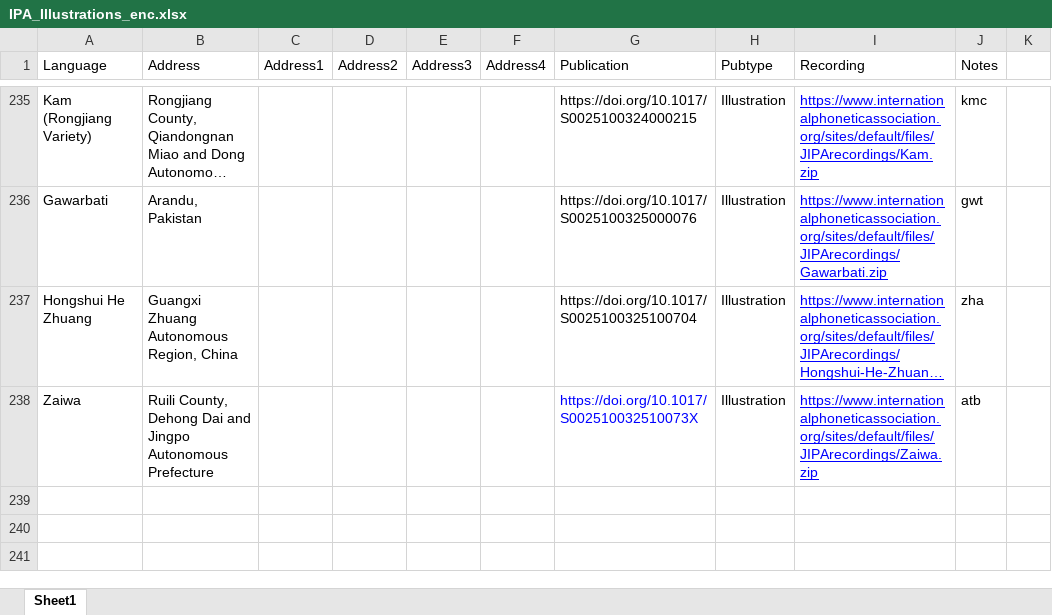
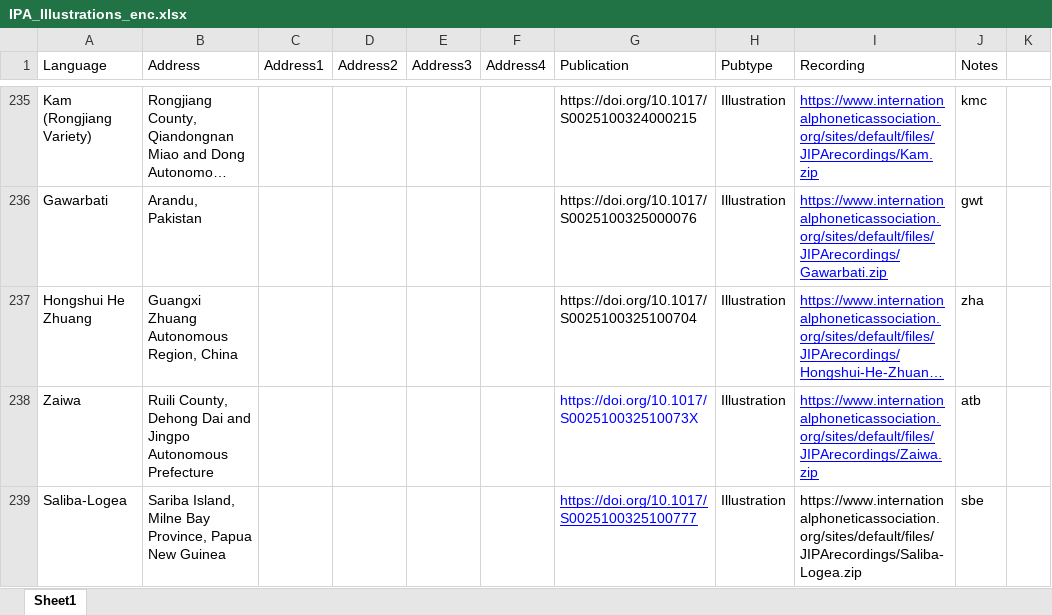
Before and after one commit to richardbeare/marijatabain, an Excel workbook: IPA_Illustrations_enc.xlsx, sheet Sheet1, drawn as a sheet; only a part is shown, gaps mark what is left out; long unchanged cells end in …; values as stored, in another font and other column widths than the file's, no borders; the diff names each change by its address in the sheet, - before the commit and + after, or states it on an @@ line.

Commit message:
added Saliba-Logea

```diff
--- a/IPA_Illustrations_enc.xlsx (sheet Sheet1)
+++ b/IPA_Illustrations_enc.xlsx (sheet Sheet1)
+row 239: Saliba-Logea | Sariba Island, Milne Bay Province, Papua New Guinea |  |  |  |  | https://doi.org/10.1017/S0025100325100777 | Illustration | https://www.internationalphoneticassociation.org/sites/default/files/JIPArecordings/Saliba-Logea.zip | sbe
```
Also changed, not shown: 2 other files.
